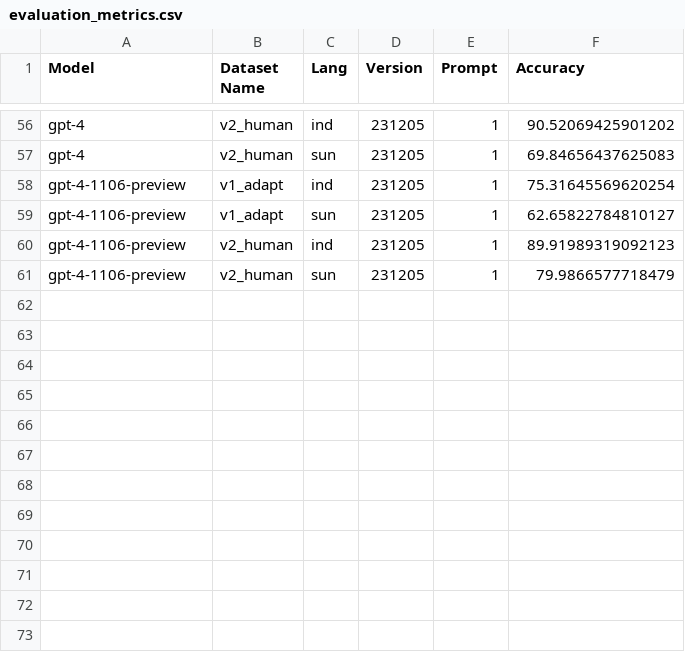
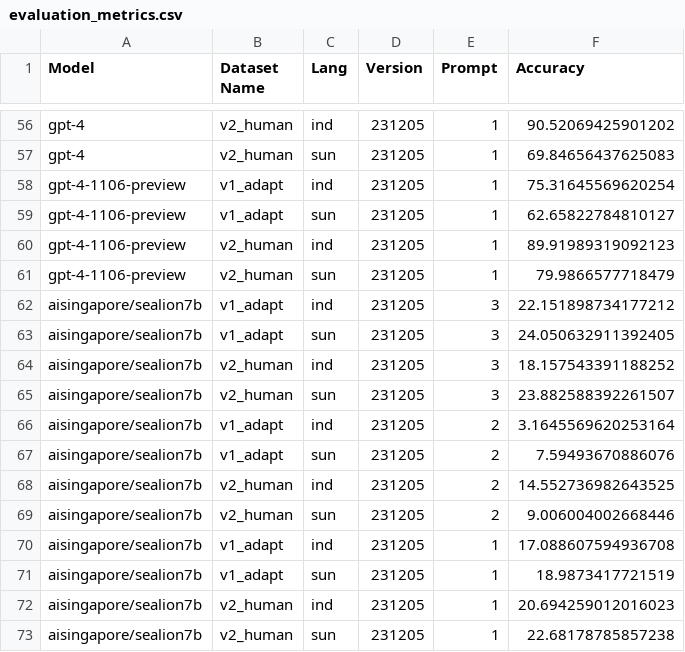
Before and after one commit to rifkiaputri/id-csqa, a CSV file: evaluation/eval_results/evaluation_metrics.csv, drawn as a sheet; only a part is shown, gaps mark what is left out.

Commit message:
Add sealion results

```diff
--- a/evaluation/eval_results/evaluation_metrics.csv
+++ b/evaluation/eval_results/evaluation_metrics.csv
@@ -61 +61,13 @@ gpt-4-1106-preview,v2_human,ind,231205,1,89.91989319092123
 gpt-4-1106-preview,v2_human,sun,231205,1,79.9866577718479
+aisingapore/sealion7b,v1_adapt,ind,231205,3,22.151898734177212
+aisingapore/sealion7b,v1_adapt,sun,231205,3,24.050632911392405
+aisingapore/sealion7b,v2_human,ind,231205,3,18.157543391188252
+aisingapore/sealion7b,v2_human,sun,231205,3,23.882588392261507
+aisingapore/sealion7b,v1_adapt,ind,231205,2,3.1645569620253164
+aisingapore/sealion7b,v1_adapt,sun,231205,2,7.59493670886076
+aisingapore/sealion7b,v2_human,ind,231205,2,14.552736982643525
+aisingapore/sealion7b,v2_human,sun,231205,2,9.006004002668446
+aisingapore/sealion7b,v1_adapt,ind,231205,1,17.088607594936708
+aisingapore/sealion7b,v1_adapt,sun,231205,1,18.9873417721519
+aisingapore/sealion7b,v2_human,ind,231205,1,20.694259012016023
+aisingapore/sealion7b,v2_human,sun,231205,1,22.68178785857238
```
Also changed, not shown: 2 other files.
